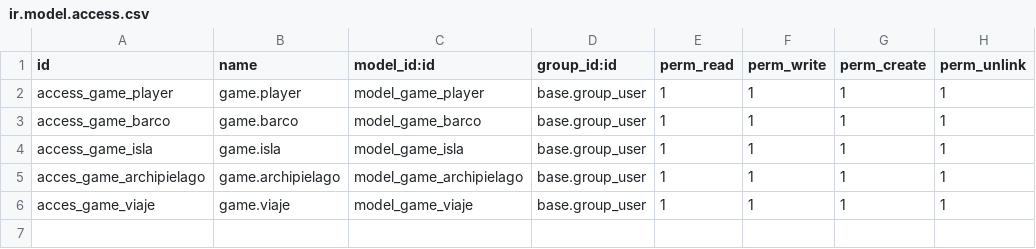
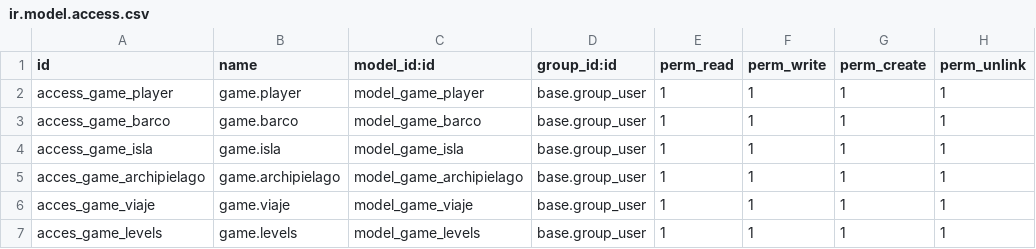
Before and after one commit to Crespuig/Game_Odoo, a CSV file: security/ir.model.access.csv, drawn as a sheet; the diff names each change by its address in the sheet, - before the commit and + after, or states it on an @@ line.

```diff
--- a/security/ir.model.access.csv
+++ b/security/ir.model.access.csv
+row 7: acces_game_levels | game.levels | model_game_levels | base.group_user | 1 | 1 | 1 | 1
```
Also changed, not shown: 4 other files.
